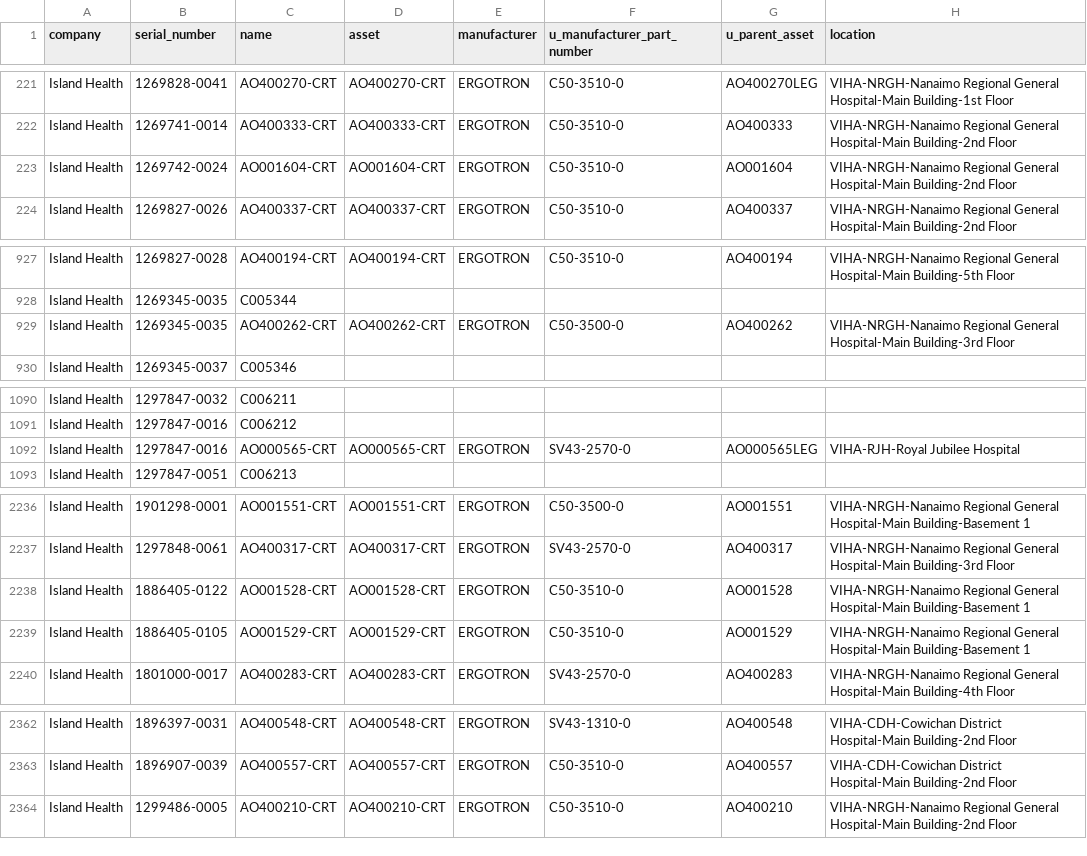
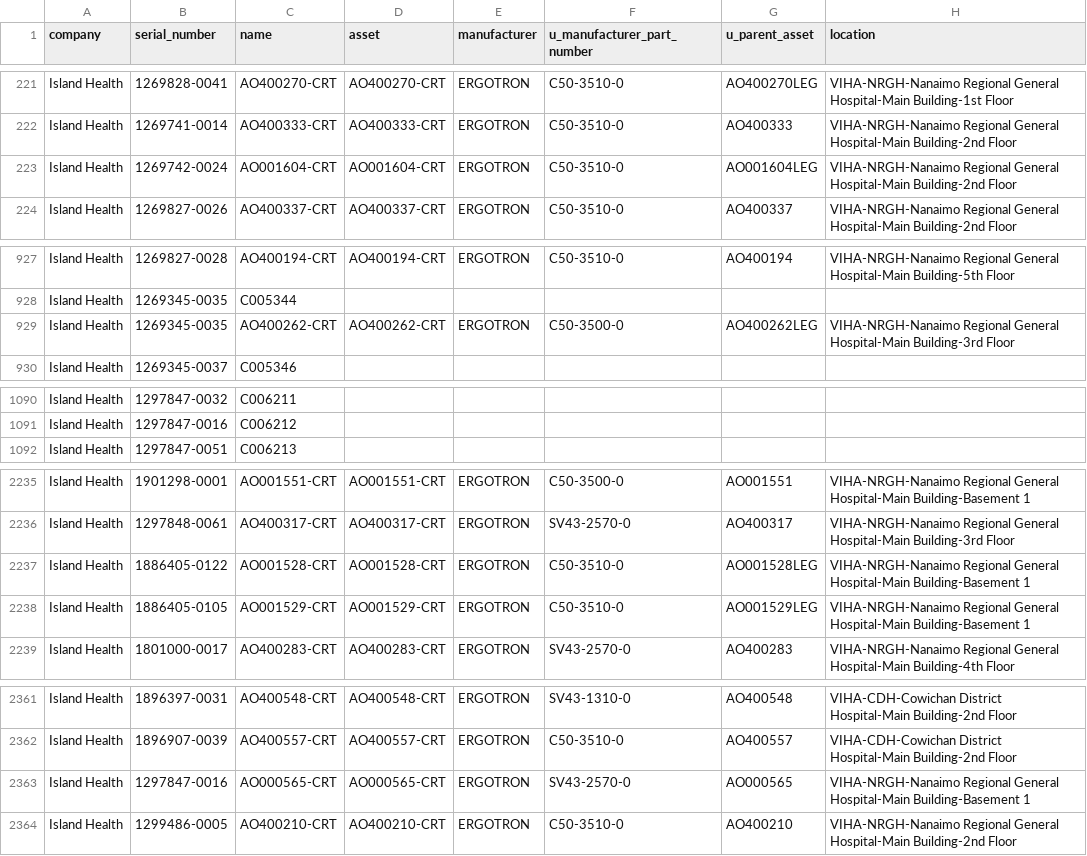
Before and after one commit to digbysa/New-Inventory-Tool, a CSV file: Data/Carts.csv, drawn as a sheet; only a part is shown, gaps mark what is left out.

Commit message:
New Data Files

```diff
--- a/Data/Carts.csv
+++ b/Data/Carts.csv
@@ -222,3 +222,3 @@
 "Island Health","1269741-0014","AO400333-CRT","AO400333-CRT","ERGOTRON","C50-3510-0","AO400333","VIHA-NRGH-Nanaimo Regional General Hospital-Main Building-2nd Floor"
-"Island Health","1269742-0024","AO001604-CRT","AO001604-CRT","ERGOTRON","C50-3510-0","AO001604","VIHA-NRGH-Nanaimo Regional General Hospital-Main Building-2nd Floor"
+"Island Health","1269742-0024","AO001604-CRT","AO001604-CRT","ERGOTRON","C50-3510-0","AO001604LEG","VIHA-NRGH-Nanaimo Regional General Hospital-Main Building-2nd Floor"
 "Island Health","1269827-0026","AO400337-CRT","AO400337-CRT","ERGOTRON","C50-3510-0","AO400337","VIHA-NRGH-Nanaimo Regional General Hospital-Main Building-2nd Floor"
@@ -928,3 +928,3 @@
 "Island Health","1269345-0035","C005344","","","","",""
-"Island Health","1269345-0035","AO400262-CRT","AO400262-CRT","ERGOTRON","C50-3500-0","AO400262","VIHA-NRGH-Nanaimo Regional General Hospital-Main Building-3rd Floor"
+"Island Health","1269345-0035","AO400262-CRT","AO400262-CRT","ERGOTRON","C50-3500-0","AO400262LEG","VIHA-NRGH-Nanaimo Regional General Hospital-Main Building-3rd Floor"
 "Island Health","1269345-0037","C005346","","","","",""
@@ -1091,3 +1091,2 @@
 "Island Health","1297847-0016","C006212","","","","",""
-"Island Health","1297847-0016","AO000565-CRT","AO000565-CRT","ERGOTRON","SV43-2570-0","AO000565LEG","VIHA-RJH-Royal Jubilee Hospital"
 "Island Health","1297847-0051","C006213","","","","",""
@@ -2237,4 +2236,4 @@
 "Island Health","1297848-0061","AO400317-CRT","AO400317-CRT","ERGOTRON","SV43-2570-0","AO400317","VIHA-NRGH-Nanaimo Regional General Hospital-Main Building-3rd Floor"
-"Island Health","1886405-0122","AO001528-CRT","AO001528-CRT","ERGOTRON","C50-3510-0","AO001528","VIHA-NRGH-Nanaimo Regional General Hospital-Main Building-Basement 1"
-"Island Health","1886405-0105","AO001529-CRT","AO001529-CRT","ERGOTRON","C50-3510-0","AO001529","VIHA-NRGH-Nanaimo Regional General Hospital-Main Building-Basement 1"
+"Island Health","1886405-0122","AO001528-CRT","AO001528-CRT","ERGOTRON","C50-3510-0","AO001528LEG","VIHA-NRGH-Nanaimo Regional General Hospital-Main Building-Basement 1"
+"Island Health","1886405-0105","AO001529-CRT","AO001529-CRT","ERGOTRON","C50-3510-0","AO001529LEG","VIHA-NRGH-Nanaimo Regional General Hospital-Main Building-Basement 1"
 "Island Health","1801000-0017","AO400283-CRT","AO400283-CRT","ERGOTRON","SV43-2570-0","AO400283","VIHA-NRGH-Nanaimo Regional General Hospital-Main Building-4th Floor"
@@ -2363,2 +2362,3 @@
 "Island Health","1896907-0039","AO400557-CRT","AO400557-CRT","ERGOTRON","C50-3510-0","AO400557","VIHA-CDH-Cowichan District Hospital-Main Building-2nd Floor"
+"Island Health","1297847-0016","AO000565-CRT","AO000565-CRT","ERGOTRON","SV43-2570-0","AO000565","VIHA-NRGH-Nanaimo Regional General Hospital-Main Building-Basement 1"
 "Island Health","1299486-0005","AO400210-CRT","AO400210-CRT","ERGOTRON","C50-3510-0","AO400210","VIHA-NRGH-Nanaimo Regional General Hospital-Main Building-2nd Floor"
```
Also changed, not shown: 2 other files.
